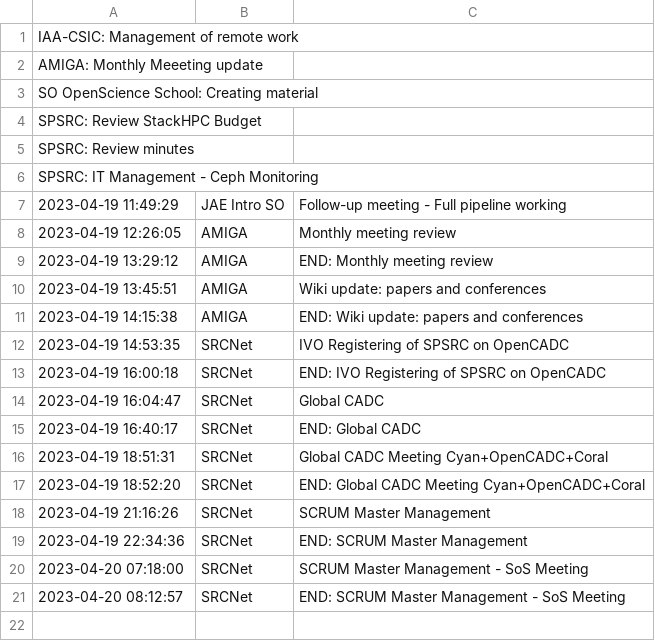
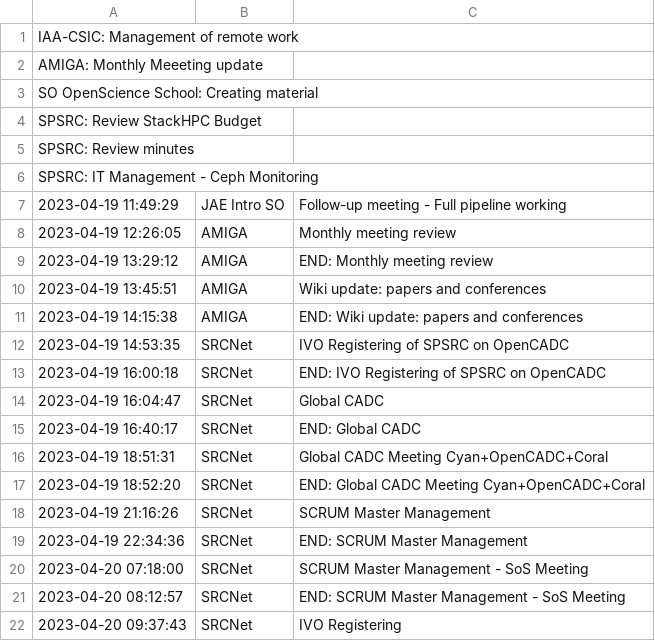
Before and after one commit to manuparra/follow-up-of-my-work, a CSV file: tasks.csv, drawn as a sheet.

Commit message:
Added task: 2023-04-20 09:37:43 - SRCNet - IVO Registering

```diff
--- a/tasks.csv
+++ b/tasks.csv
@@ -21 +21,2 @@ SPSRC: IT Management - Ceph Monitoring
 2023-04-20 08:12:57,SRCNet,END: SCRUM Master Management - SoS Meeting
+2023-04-20 09:37:43,SRCNet,IVO Registering
```
